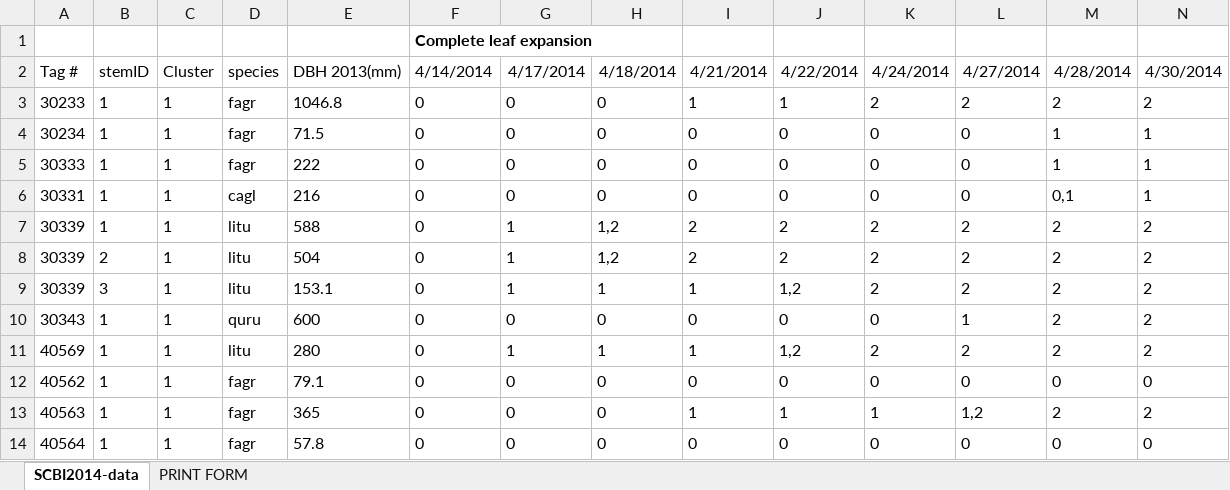
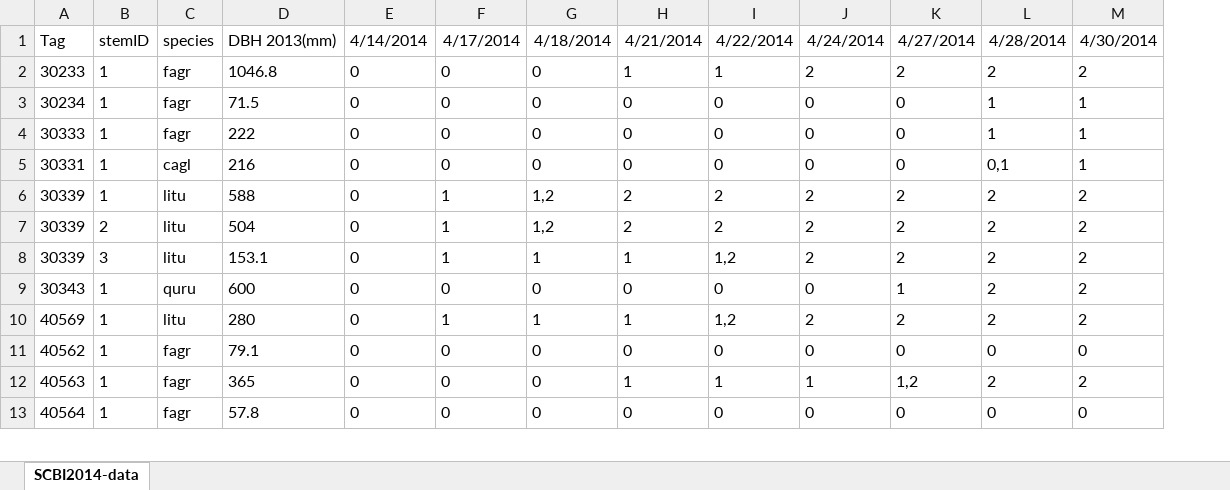
Before and after one commit to SCBI-ForestGEO/SCBI-ForestGEO-Data, an Excel workbook: leaf phenology/data/SCBI_spring_phenology_2014.xlsx, sheet SCBI2014-data, drawn as a sheet; only a part is shown; values as stored, in another font and other column widths than the file's, no borders; removed rows and columns are numbered as before the commit, all else as after; rows hold the shown columns only; the diff names each change by its address in the sheet, - before the commit and + after, or states it on an @@ line.

Commit message:
Update SCBI_spring_phenology_2014.xlsx

```diff
--- a/leaf phenology/data/SCBI_spring_phenology_2014.xlsx (sheet SCBI2014-data)
+++ b/leaf phenology/data/SCBI_spring_phenology_2014.xlsx (sheet SCBI2014-data)
-sheet tab: PRINT FORM
-column C, rows 2-14: Cluster | 1 | 1 | 1 | 1 | 1 | 1 | 1 | 1 | 1 | 1 | 1 | 1
-row 1:  |  |  |  |  | Complete leaf expansion
-A1: Tag #
+A1: Tag
```
Also changed, not shown: charts or pictures.
